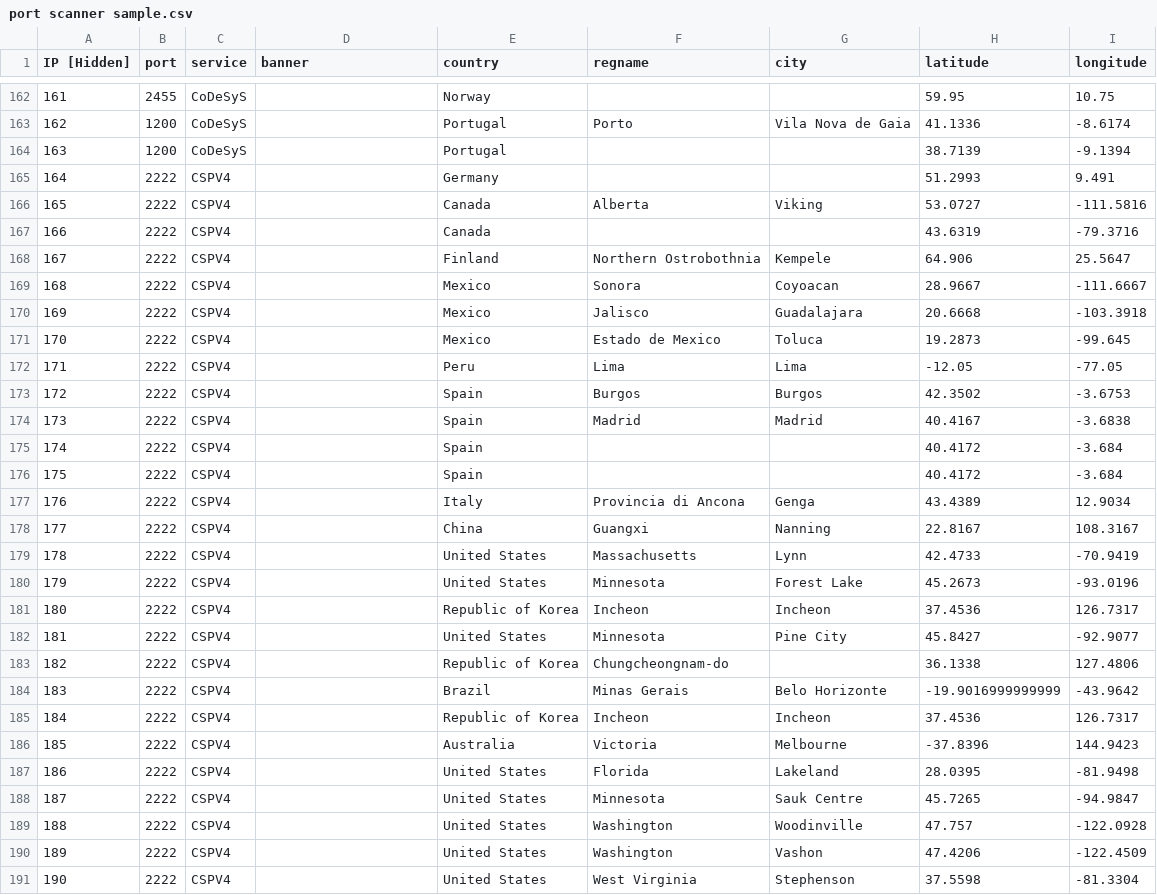
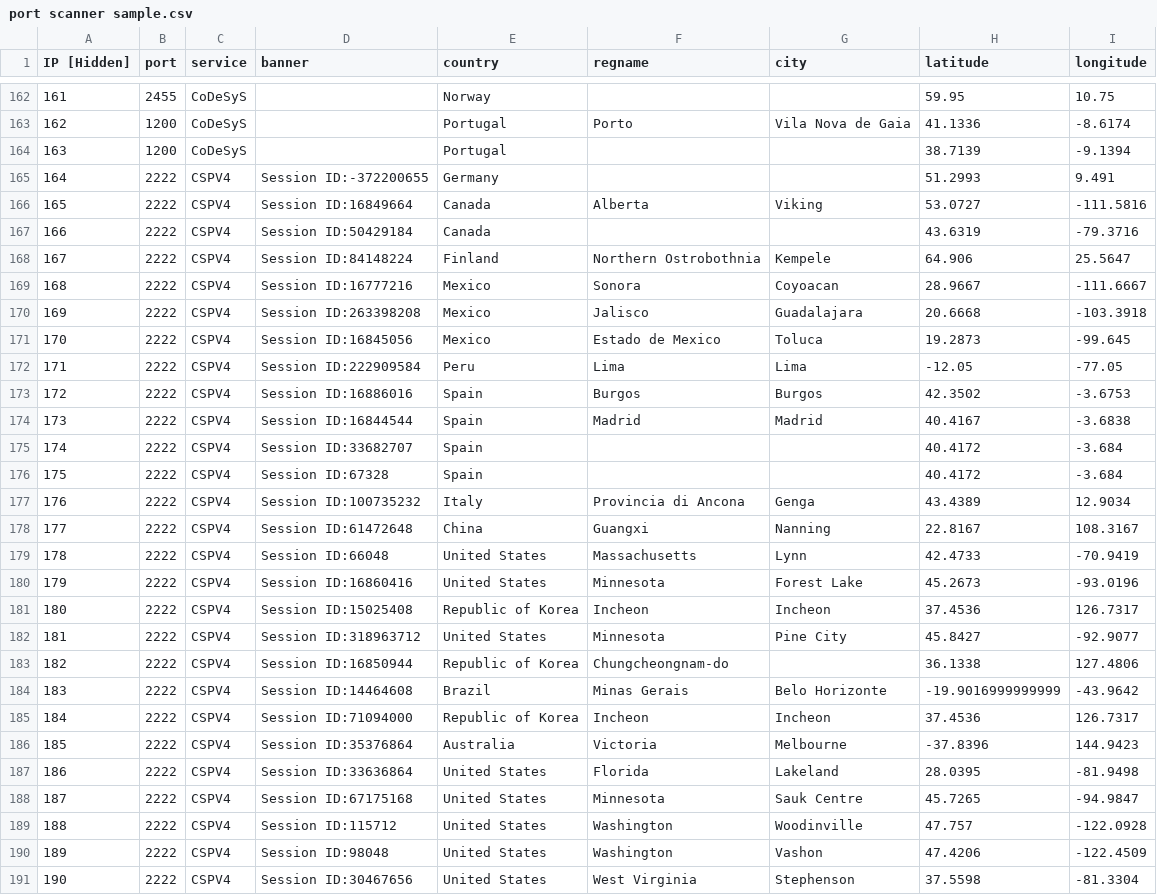
Before and after one commit to zh250/Banner-Data-Cheatsheet, a CSV file: port scanner sample.csv, drawn as a sheet; only a part is shown, gaps mark what is left out; the diff covers the shown part only; the diff names each change by its address in the sheet, - before the commit and + after, or states it on an @@ line.

Commit message:
Update port scanner sample.csv

```diff
--- a/port scanner sample.csv
+++ b/port scanner sample.csv
-D165 (banner): (empty)
+D165 (banner): Session ID:-372200655
-D166 (banner): (empty)
+D166 (banner): Session ID:16849664
-D167 (banner): (empty)
+D167 (banner): Session ID:50429184
-D168 (banner): (empty)
+D168 (banner): Session ID:84148224
-D169 (banner): (empty)
+D169 (banner): Session ID:16777216
-D170 (banner): (empty)
+D170 (banner): Session ID:263398208
-D171 (banner): (empty)
+D171 (banner): Session ID:16845056
-D172 (banner): (empty)
+D172 (banner): Session ID:222909584
-D173 (banner): (empty)
+D173 (banner): Session ID:16886016
-D174 (banner): (empty)
+D174 (banner): Session ID:16844544
-D175 (banner): (empty)
+D175 (banner): Session ID:33682707
-D176 (banner): (empty)
+D176 (banner): Session ID:67328
-D177 (banner): (empty)
+D177 (banner): Session ID:100735232
-D178 (banner): (empty)
+D178 (banner): Session ID:61472648
-D179 (banner): (empty)
+D179 (banner): Session ID:66048
-D180 (banner): (empty)
+D180 (banner): Session ID:16860416
-D181 (banner): (empty)
+D181 (banner): Session ID:15025408
-D182 (banner): (empty)
+D182 (banner): Session ID:318963712
-D183 (banner): (empty)
+D183 (banner): Session ID:16850944
-D184 (banner): (empty)
+D184 (banner): Session ID:14464608
-D185 (banner): (empty)
+D185 (banner): Session ID:71094000
-D186 (banner): (empty)
+D186 (banner): Session ID:35376864
-D187 (banner): (empty)
+D187 (banner): Session ID:33636864
-D188 (banner): (empty)
+D188 (banner): Session ID:67175168
-D189 (banner): (empty)
+D189 (banner): Session ID:115712
-D190 (banner): (empty)
+D190 (banner): Session ID:98048
-D191 (banner): (empty)
+D191 (banner): Session ID:30467656
```
Also changed, not shown: 47 edited cells elsewhere in this file.
